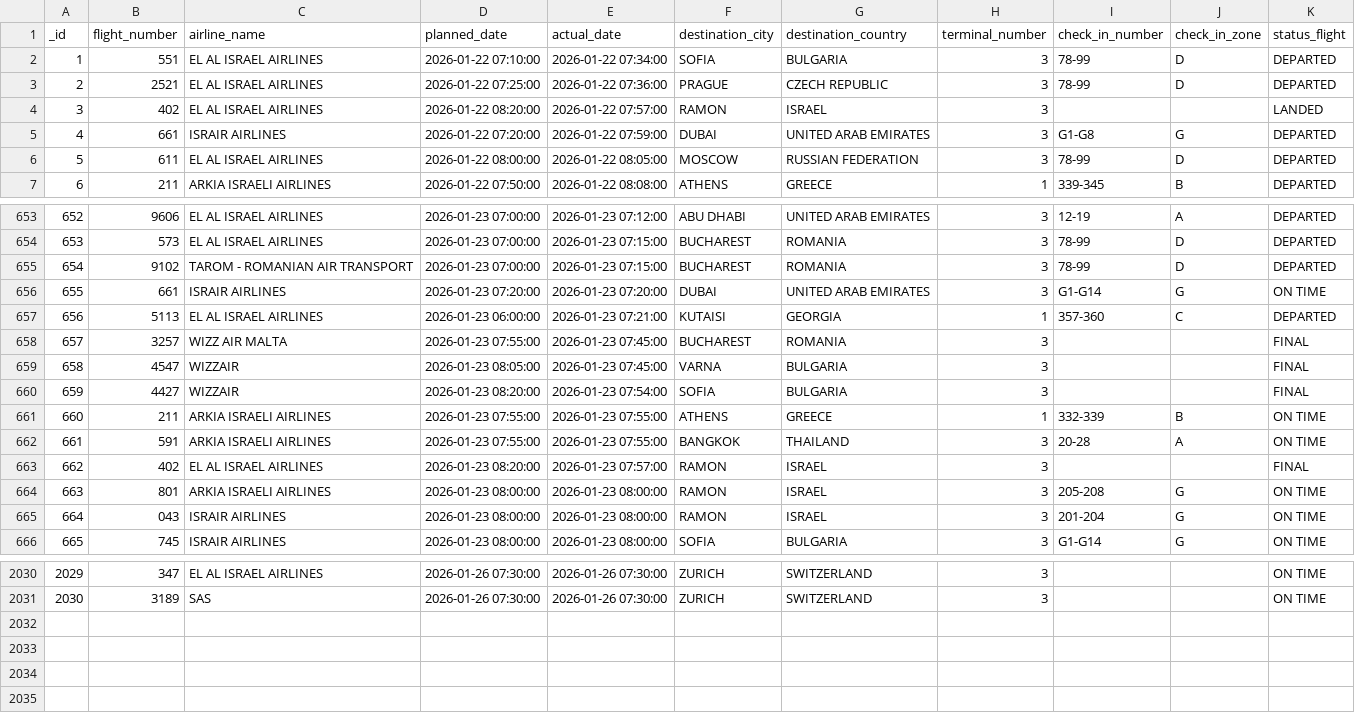
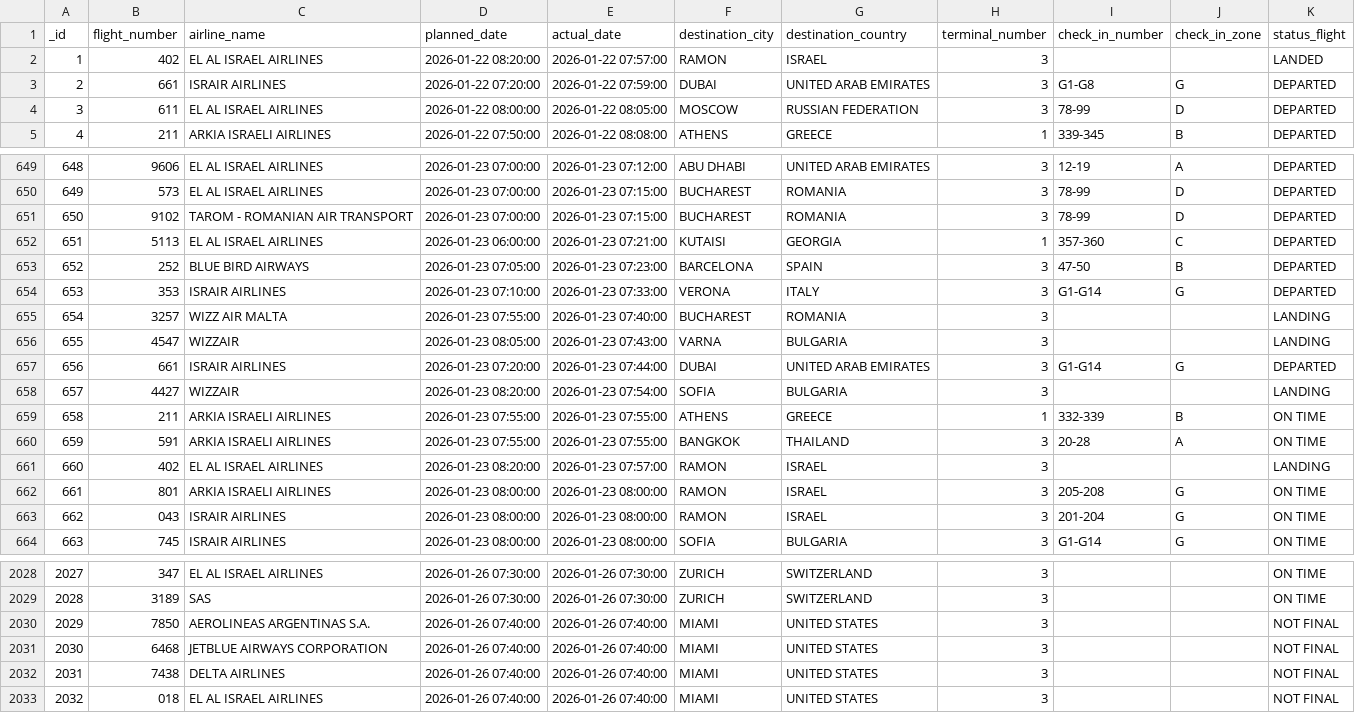
Before and after one commit to bardavidlubovsky/flight-data-pipeline, a CSV file: output/processed_flight_data.csv, drawn as a sheet; only a part is shown, gaps mark what is left out; removed rows and columns are numbered as before the commit, all else as after; the diff covers the shown part only; the diff names each change by its address in the sheet, - before the commit and + after, or states it on an @@ line.

```diff
--- a/output/processed_flight_data.csv
+++ b/output/processed_flight_data.csv
-row 2: 1 | 551 | EL AL ISRAEL AIRLINES | 2026-01-22 07:10:00 | 2026-01-22 07:34:00 | SOFIA | BULGARIA | 3 | 78-99 | D | DEPARTED
-row 3: 2 | 2521 | EL AL ISRAEL AIRLINES | 2026-01-22 07:25:00 | 2026-01-22 07:36:00 | PRAGUE | CZECH REPUBLIC | 3 | 78-99 | D | DEPARTED
@@ column A (_id) renumbered between rows 2 and 2029 @@
-row 656: 655 | 661 | ISRAIR AIRLINES | 2026-01-23 07:20:00 | 2026-01-23 07:20:00 | DUBAI | UNITED ARAB EMIRATES | 3 | G1-G14 | G | ON TIME
+row 653: 652 | 252 | BLUE BIRD AIRWAYS | 2026-01-23 07:05:00 | 2026-01-23 07:23:00 | BARCELONA | SPAIN | 3 | 47-50 | B | DEPARTED
+row 654: 653 | 353 | ISRAIR AIRLINES | 2026-01-23 07:10:00 | 2026-01-23 07:33:00 | VERONA | ITALY | 3 | G1-G14 | G | DEPARTED
-E655 (actual_date): 2026-01-23 07:45:00
+E655 (actual_date): 2026-01-23 07:40:00
-K655:K656 (status_flight): FINAL
+K655:K656 (status_flight): LANDING
-E656 (actual_date): 2026-01-23 07:45:00
+E656 (actual_date): 2026-01-23 07:43:00
+row 657: 656 | 661 | ISRAIR AIRLINES | 2026-01-23 07:20:00 | 2026-01-23 07:44:00 | DUBAI | UNITED ARAB EMIRATES | 3 | G1-G14 | G | DEPARTED
-K658 (status_flight): FINAL
+K658 (status_flight): LANDING
-K661 (status_flight): FINAL
+K661 (status_flight): LANDING
+row 2030: 2029 | 7850 | AEROLINEAS ARGENTINAS S.A. | 2026-01-26 07:40:00 | 2026-01-26 07:40:00 | MIAMI | UNITED STATES | 3 |  |  | NOT FINAL
+row 2031: 2030 | 6468 | JETBLUE AIRWAYS CORPORATION | 2026-01-26 07:40:00 | 2026-01-26 07:40:00 | MIAMI | UNITED STATES | 3 |  |  | NOT FINAL
+row 2032: 2031 | 7438 | DELTA AIRLINES | 2026-01-26 07:40:00 | 2026-01-26 07:40:00 | MIAMI | UNITED STATES | 3 |  |  | NOT FINAL
+row 2033: 2032 | 018 | EL AL ISRAEL AIRLINES | 2026-01-26 07:40:00 | 2026-01-26 07:40:00 | MIAMI | UNITED STATES | 3 |  |  | NOT FINAL
```
Also changed, not shown: 2 removed rows elsewhere in this file.
